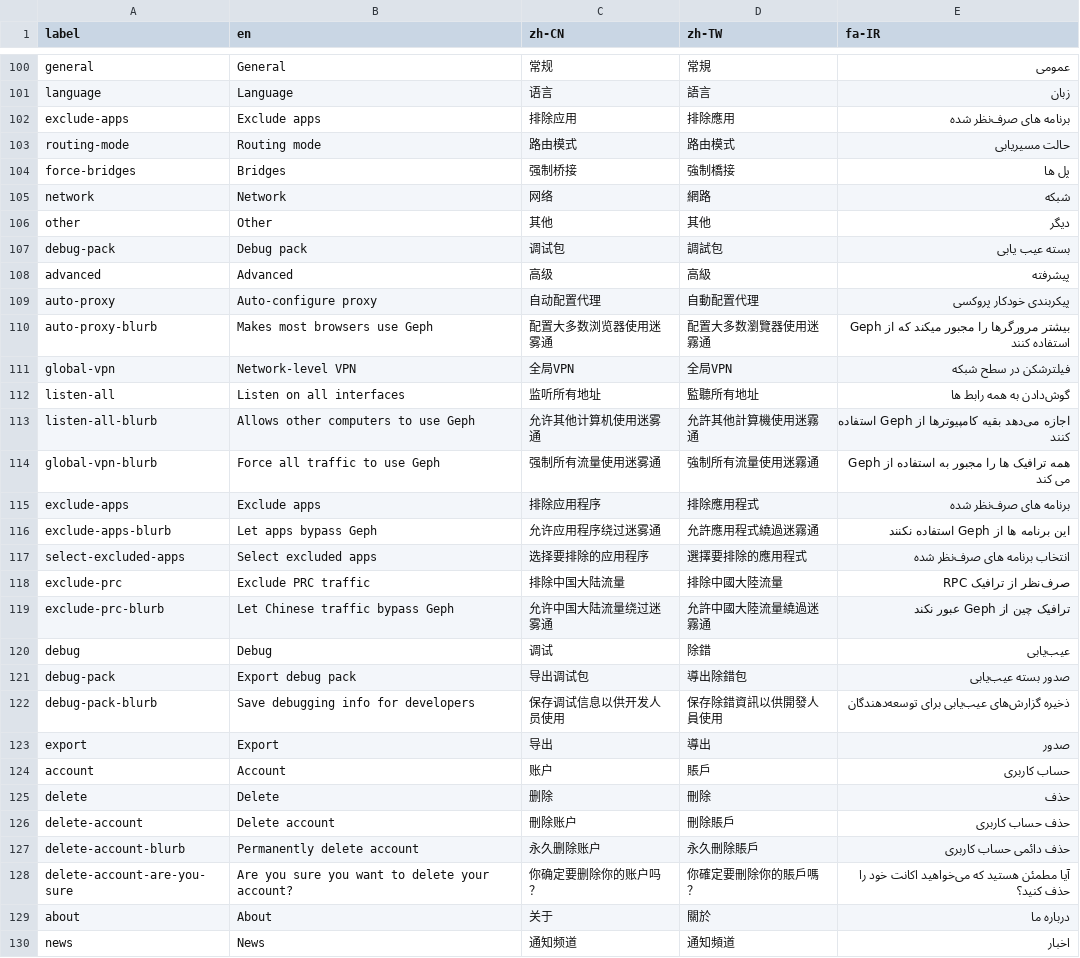
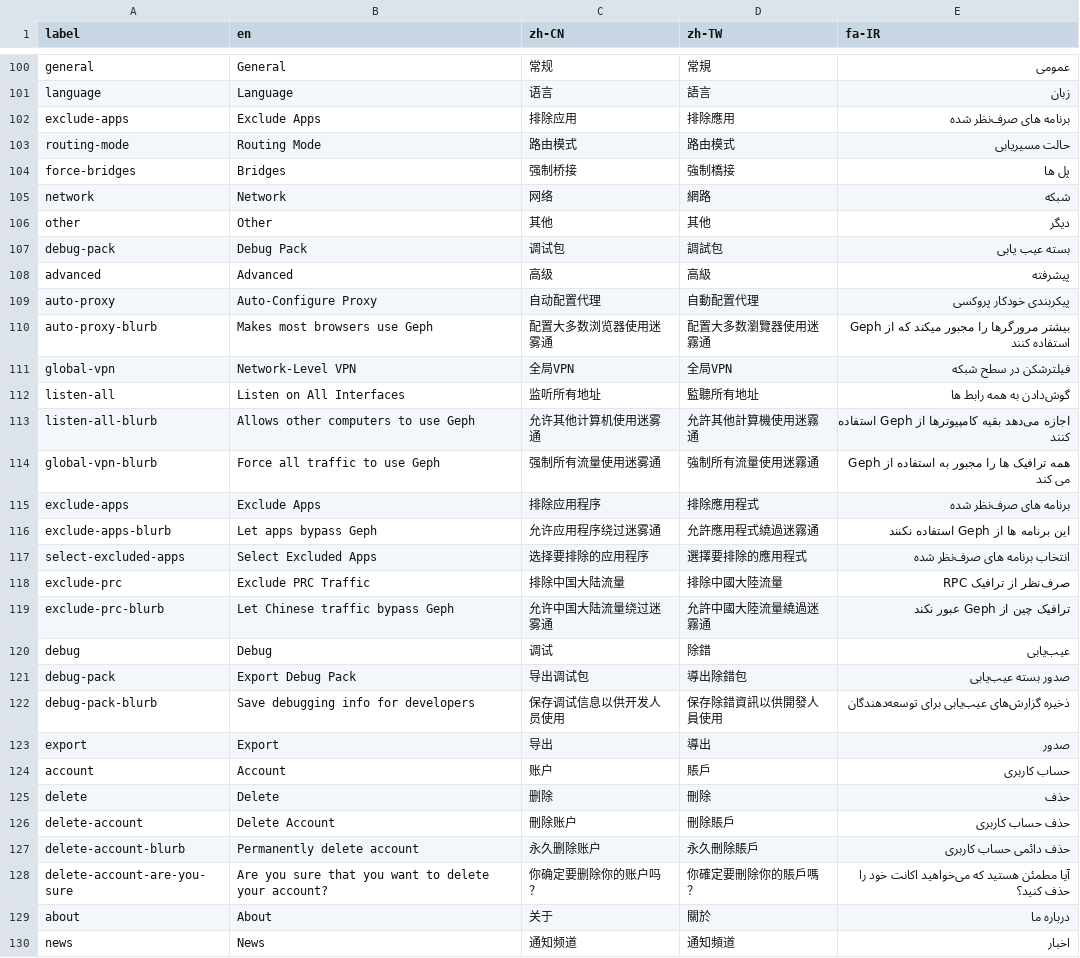
Before and after one commit to geph-official/gephgui, a CSV file: src/lib/l10n.csv, drawn as a sheet; only a part is shown, gaps mark what is left out; the diff covers the shown part only.

Commit message:
Take care of capitalization!

```diff
--- a/src/lib/l10n.csv
+++ b/src/lib/l10n.csv
@@ -101,4 +101,4 @@ general,General,常规,常規,عمومی
 language,Language,语言,語言,زبان
-exclude-apps,Exclude apps,排除应用,排除應用,برنامه های صرف‌نظر شده
-routing-mode,Routing mode,路由模式,路由模式,حالت مسیریابی
+exclude-apps,Exclude Apps,排除应用,排除應用,برنامه های صرف‌نظر شده
+routing-mode,Routing Mode,路由模式,路由模式,حالت مسیریابی
 force-bridges,Bridges,强制桥接,強制橋接,پل ها
@@ -106,17 +106,17 @@ network,Network,网络,網路,شبکه
 other,Other,其他,其他,دیگر
-debug-pack,Debug pack,调试包,調試包,بسته عیب یابی
+debug-pack,Debug Pack,调试包,調試包,بسته عیب یابی
 advanced,Advanced,高级,高級,پیشرفته
-auto-proxy,Auto-configure proxy,自动配置代理,自動配置代理,پیکربندی خودکار پروکسی
+auto-proxy,Auto-Configure Proxy,自动配置代理,自動配置代理,پیکربندی خودکار پروکسی
 auto-proxy-blurb,Makes most browsers use Geph,配置大多数浏览器使用迷雾通,配置大多数瀏覽器使用迷霧通,بیشتر مرورگرها را مجبور میکند که از Geph استفاده کنند
-global-vpn,Network-level VPN,全局VPN,全局VPN,فیلترشکن در سطح شبکه
-listen-all,Listen on all interfaces,监听所有地址,監聽所有地址,گوش‌دادن به همه رابط ها
+global-vpn,Network-Level VPN,全局VPN,全局VPN,فیلترشکن در سطح شبکه
+listen-all,Listen on All Interfaces,监听所有地址,監聽所有地址,گوش‌دادن به همه رابط ها
 listen-all-blurb,Allows other computers to use Geph,允许其他计算机使用迷雾通,允許其他計算機使用迷霧通,اجازه می‌دهد بقیه کامپیوترها از Geph استفاده کنند
 global-vpn-blurb,Force all traffic to use Geph,强制所有流量使用迷雾通,強制所有流量使用迷霧通,همه ترافیک ها را مجبور به استفاده از Geph می کند
-exclude-apps,Exclude apps,排除应用程序,排除應用程式,برنامه های صرف‌نظر شده
+exclude-apps,Exclude Apps,排除应用程序,排除應用程式,برنامه های صرف‌نظر شده
 exclude-apps-blurb,Let apps bypass Geph,允许应用程序绕过迷雾通,允許應用程式繞過迷霧通,این برنامه ها از Geph استفاده نکنند
-select-excluded-apps,Select excluded apps,选择要排除的应用程序,選擇要排除的應用程式,انتخاب برنامه های صرف‌نظر شده
-exclude-prc,Exclude PRC traffic,排除中国大陆流量,排除中國大陸流量,صرف‌نظر از ترافیک RPC
+select-excluded-apps,Select Excluded Apps,选择要排除的应用程序,選擇要排除的應用程式,انتخاب برنامه های صرف‌نظر شده
+exclude-prc,Exclude PRC Traffic,排除中国大陆流量,排除中國大陸流量,صرف‌نظر از ترافیک RPC
 exclude-prc-blurb,Let Chinese traffic bypass Geph,允许中国大陆流量绕过迷雾通,允許中國大陸流量繞過迷霧通,ترافیک چین از Geph عبور نکند
 debug,Debug,调试,除錯,عیب‌یابی
-debug-pack,Export debug pack,导出调试包,導出除錯包,صدور بسته عیب‌یابی
+debug-pack,Export Debug Pack,导出调试包,導出除錯包,صدور بسته عیب‌یابی
 debug-pack-blurb,Save debugging info for developers,保存调试信息以供开发人员使用,保存除錯資訊以供開發人員使用,ذخیره گزارش‌های عیب‌یابی برای توسعه‌دهندگان
@@ -125,5 +125,5 @@ account,Account,账户,賬戶,حساب کاربری
 delete,Delete,删除,刪除,حذف
-delete-account,Delete account,刪除账户,刪除賬戶,حذف حساب کاربری
+delete-account,Delete Account,刪除账户,刪除賬戶,حذف حساب کاربری
 delete-account-blurb,Permanently delete account,永久删除账户,永久刪除賬戶,حذف دائمی حساب کاربری
-delete-account-are-you-sure,Are you sure you want to delete your account?,你确定要删除你的账户吗？,你確定要刪除你的賬戶嗎？,آیا مطمئن هستید که می‌خواهید اکانت خود را حذف کنید؟
+delete-account-are-you-sure,Are you sure that you want to delete your account?,你确定要删除你的账户吗？,你確定要刪除你的賬戶嗎？,آیا مطمئن هستید که می‌خواهید اکانت خود را حذف کنید؟
 about,About,关于,關於,درباره ما
```
Also changed, not shown: 11 edited cells elsewhere in this file.
